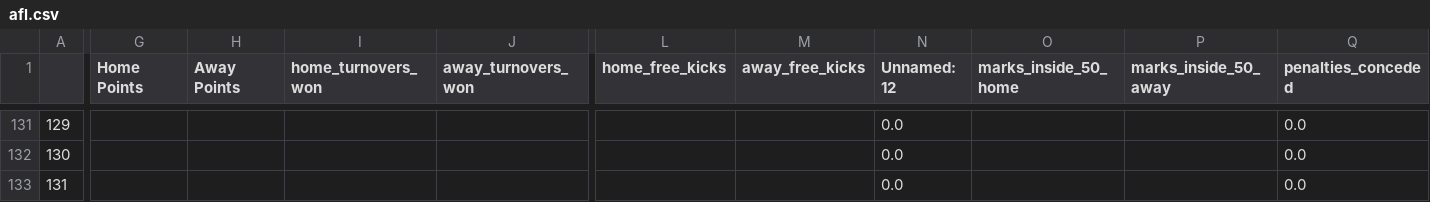
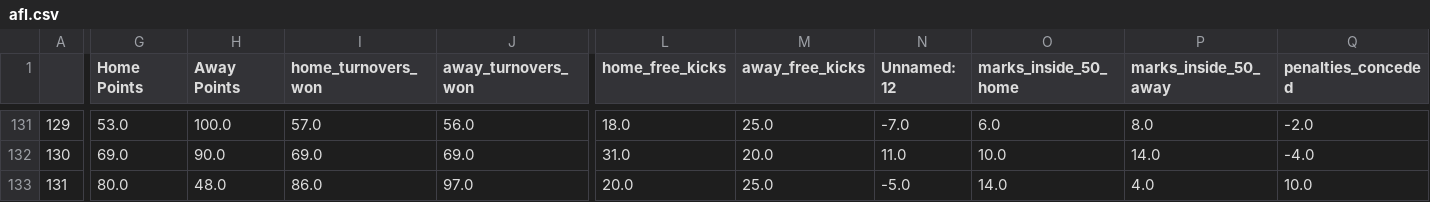
Before and after one commit to ZeNoonan/nrl, a CSV file: afl.csv, drawn as a sheet; only a part is shown, gaps mark what is left out; the diff covers the shown part only; the diff names each change by its address in the sheet, - before the commit and + after, or states it on an @@ line.

```diff
--- a/afl.csv
+++ b/afl.csv
-G131 (Home Points): (empty)
+G131 (Home Points): 53.0
-H131 (Away Points): (empty)
+H131 (Away Points): 100.0
-I131 (home_turnovers_won): (empty)
+I131 (home_turnovers_won): 57.0
-J131 (away_turnovers_won): (empty)
+J131 (away_turnovers_won): 56.0
-L131 (home_free_kicks): (empty)
+L131 (home_free_kicks): 18.0
-M131 (away_free_kicks): (empty)
+M131 (away_free_kicks): 25.0
-N131 (Unnamed: 12): 0.0
+N131 (Unnamed: 12): -7.0
-O131 (marks_inside_50_home): (empty)
+O131 (marks_inside_50_home): 6.0
-P131 (marks_inside_50_away): (empty)
+P131 (marks_inside_50_away): 8.0
-Q131 (penalties_conceded): 0.0
+Q131 (penalties_conceded): -2.0
-G132 (Home Points): (empty)
+G132 (Home Points): 69.0
-H132 (Away Points): (empty)
+H132 (Away Points): 90.0
-I132 (home_turnovers_won): (empty)
+I132 (home_turnovers_won): 69.0
-J132 (away_turnovers_won): (empty)
+J132 (away_turnovers_won): 69.0
-L132 (home_free_kicks): (empty)
+L132 (home_free_kicks): 31.0
-M132 (away_free_kicks): (empty)
+M132 (away_free_kicks): 20.0
-N132 (Unnamed: 12): 0.0
+N132 (Unnamed: 12): 11.0
-O132 (marks_inside_50_home): (empty)
+O132 (marks_inside_50_home): 10.0
-P132 (marks_inside_50_away): (empty)
+P132 (marks_inside_50_away): 14.0
-Q132 (penalties_conceded): 0.0
+Q132 (penalties_conceded): -4.0
-G133 (Home Points): (empty)
+G133 (Home Points): 80.0
-H133 (Away Points): (empty)
+H133 (Away Points): 48.0
-I133 (home_turnovers_won): (empty)
+I133 (home_turnovers_won): 86.0
-J133 (away_turnovers_won): (empty)
+J133 (away_turnovers_won): 97.0
-L133 (home_free_kicks): (empty)
+L133 (home_free_kicks): 20.0
-M133 (away_free_kicks): (empty)
+M133 (away_free_kicks): 25.0
-N133 (Unnamed: 12): 0.0
+N133 (Unnamed: 12): -5.0
-O133 (marks_inside_50_home): (empty)
+O133 (marks_inside_50_home): 14.0
-P133 (marks_inside_50_away): (empty)
+P133 (marks_inside_50_away): 4.0
-Q133 (penalties_conceded): 0.0
+Q133 (penalties_conceded): 10.0
```
Also changed, not shown: 116 edited cells elsewhere in this file, 3 other files.
